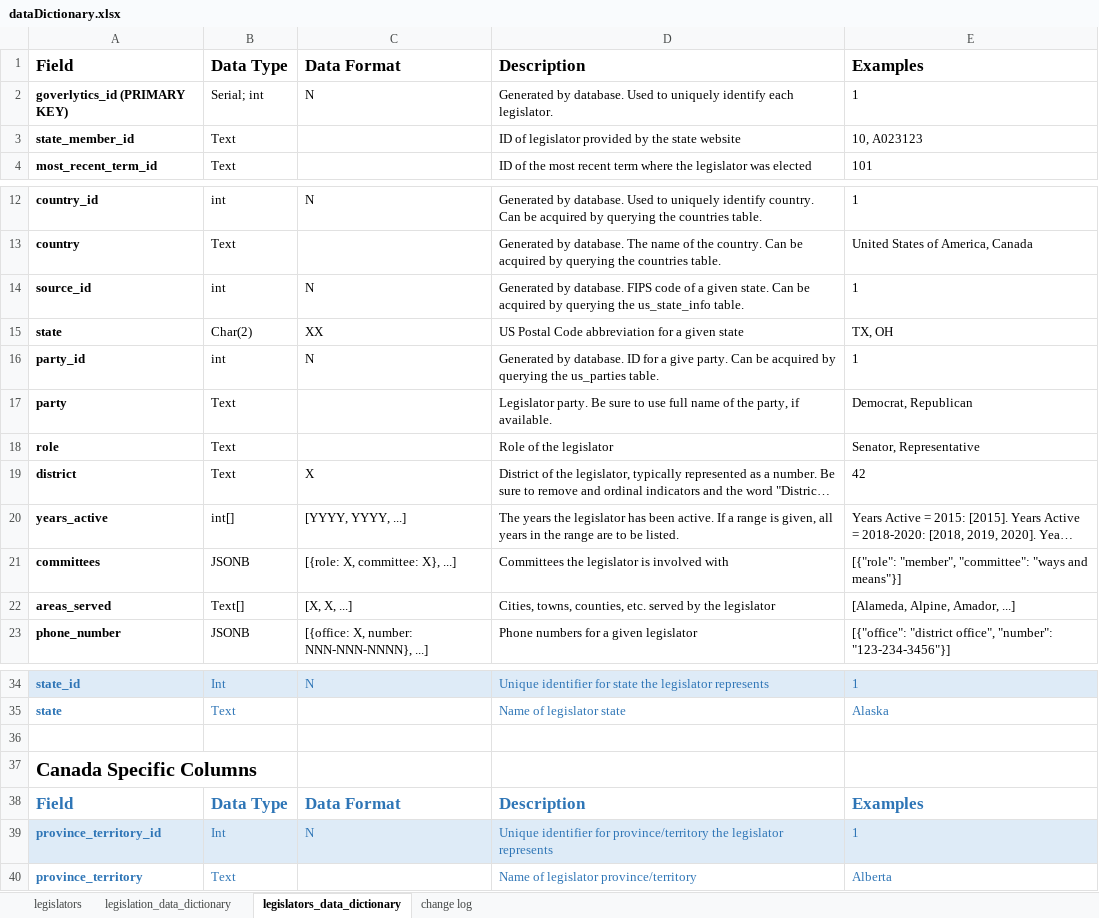
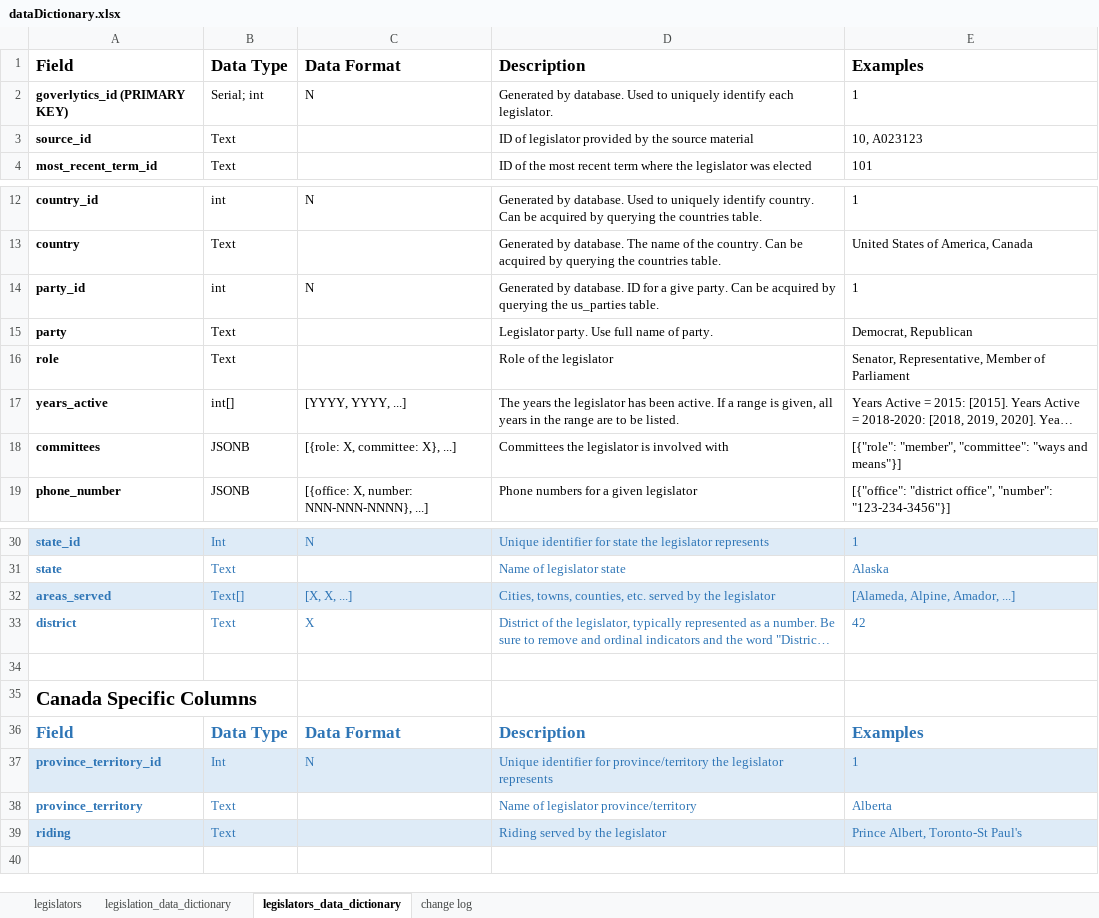
Before and after one commit to iotoAnalytics/Hackathon_iotoAnalytics, an Excel workbook: dataDictionary.xlsx, sheet legislators_data_dictionary, drawn as a sheet; only a part is shown, gaps mark what is left out; long unchanged cells end in …; values as stored, in another font and other column widths than the file's, no borders; conditional formats and table styles not drawn; removed rows and columns are numbered as before the commit, all else as after; the diff names each change by its address in the sheet, - before the commit and + after, or states it on an @@ line.

Commit message:
Changed site_topic to source_topic; added region to cad legislator row

```diff
--- a/dataDictionary.xlsx (sheet legislators_data_dictionary)
+++ b/dataDictionary.xlsx (sheet legislators_data_dictionary)
-A3: state_member_id
+A3: source_id
-D3: …by the state website
+D3: …by the source material
-row 14: source_id | int | N | Generated by database. FIPS code of a given state. Can be acquired by querying the us_state_info table. | 1
-row 15: state | Char(2) | XX | US Postal Code abbreviation for a given state | TX, OH
-D15: Legislator party. Be sure to use full name of the party, if available.
+D15: Legislator party. Use full name of party.
-E16: Senator, Representative
+E16: Senator, Representative, Member of Parliament
@@ row 22 moved to row 32: areas_served @@
@@ row 19 moved to row 33: district @@
+row 39: riding | Text |  | Riding served by the legislator | Prince Albert, Toronto-St Paul's
```
Also changed, not shown: sheet legislation_data_dictionary, sheet change log, 11 other files.
